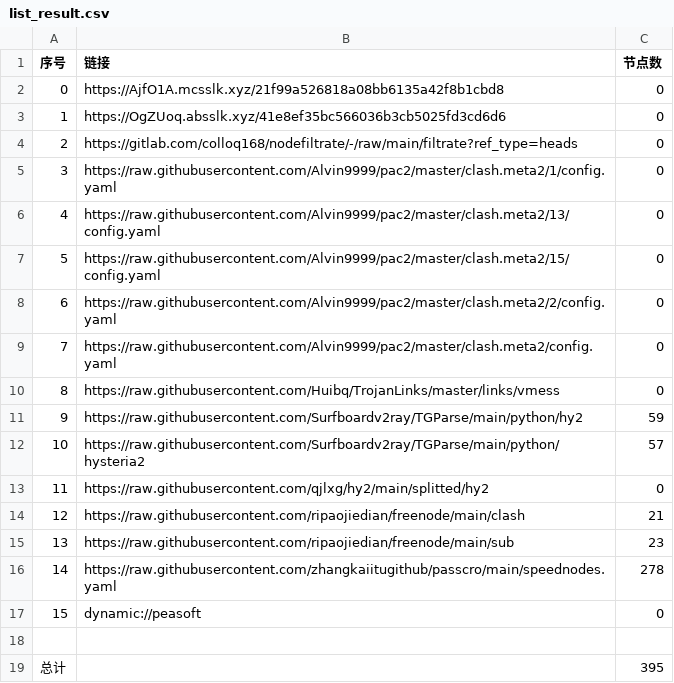
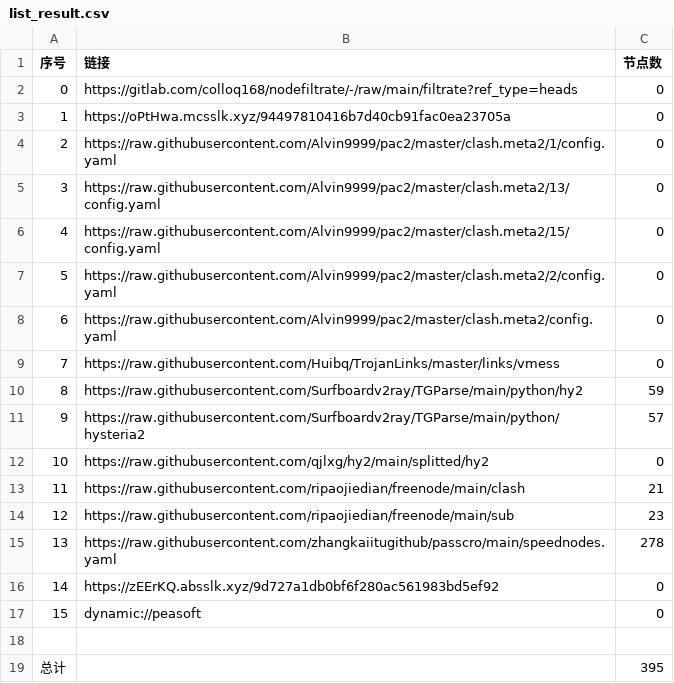
Before and after one commit to hicass-1102/AutoMergePublicNodes, a CSV file: list_result.csv, drawn as a sheet; removed rows and columns are numbered as before the commit, all else as after; the diff names each change by its address in the sheet, - before the commit and + after, or states it on an @@ line.

```diff
--- a/list_result.csv
+++ b/list_result.csv
-row 2: 0 | https://AjfO1A.mcsslk.xyz/21f99a526818a08bb6135a42f8b1cbd8 | 0
-row 3: 1 | https://OgZUoq.absslk.xyz/41e8ef35bc566036b3cb5025fd3cd6d6 | 0
@@ column A (序号) renumbered between rows 2 and 15 @@
+row 3: 1 | https://oPtHwa.mcsslk.xyz/94497810416b7d40cb91fac0ea23705a | 0
+row 16: 14 | https://zEErKQ.absslk.xyz/9d727a1db0bf6f280ac561983bd5ef92 | 0
```
Also changed, not shown: 25 other files.
